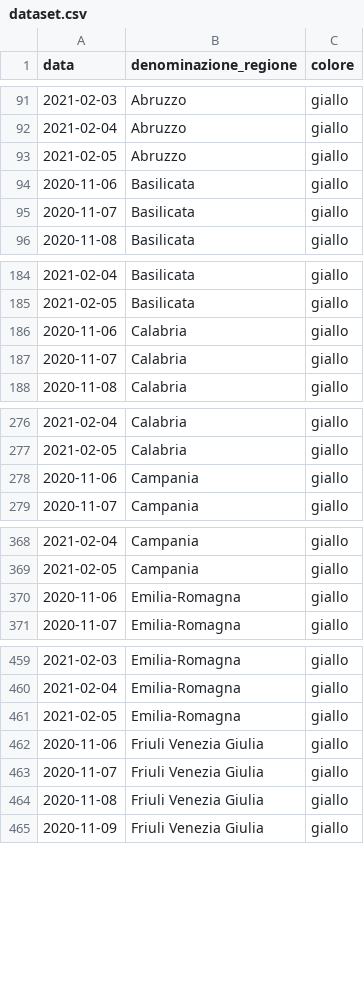
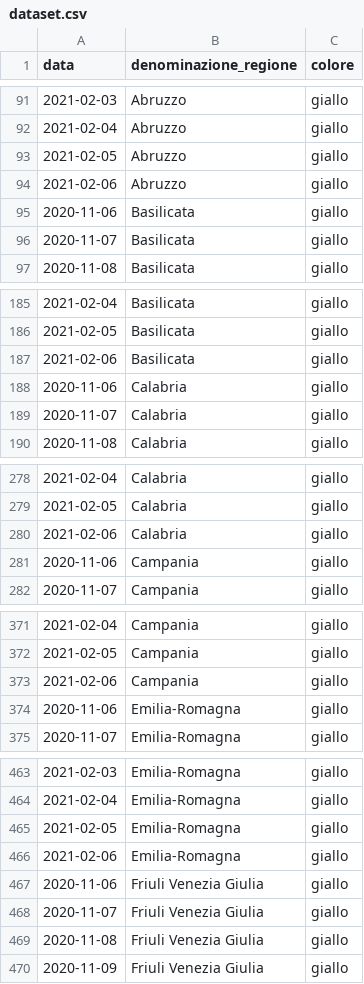
Before and after one commit to imcatta/restrizioni_regionali_covid, a CSV file: dataset.csv, drawn as a sheet; only a part is shown, gaps mark what is left out; the diff covers the shown part only.

Commit message:
Update dataset

```diff
--- a/dataset.csv
+++ b/dataset.csv
@@ -93,2 +93,3 @@ data,denominazione_regione,colore
 2021-02-05,Abruzzo,giallo
+2021-02-06,Abruzzo,giallo
 2020-11-06,Basilicata,giallo
@@ -185,2 +186,3 @@ data,denominazione_regione,colore
 2021-02-05,Basilicata,giallo
+2021-02-06,Basilicata,giallo
 2020-11-06,Calabria,giallo
@@ -277,2 +279,3 @@ data,denominazione_regione,colore
 2021-02-05,Calabria,giallo
+2021-02-06,Calabria,giallo
 2020-11-06,Campania,giallo
@@ -369,2 +372,3 @@ data,denominazione_regione,colore
 2021-02-05,Campania,giallo
+2021-02-06,Campania,giallo
 2020-11-06,Emilia-Romagna,giallo
@@ -461,2 +465,3 @@ data,denominazione_regione,colore
 2021-02-05,Emilia-Romagna,giallo
+2021-02-06,Emilia-Romagna,giallo
 2020-11-06,Friuli Venezia Giulia,giallo
```
Also changed, not shown: 16 added rows elsewhere in this file.
